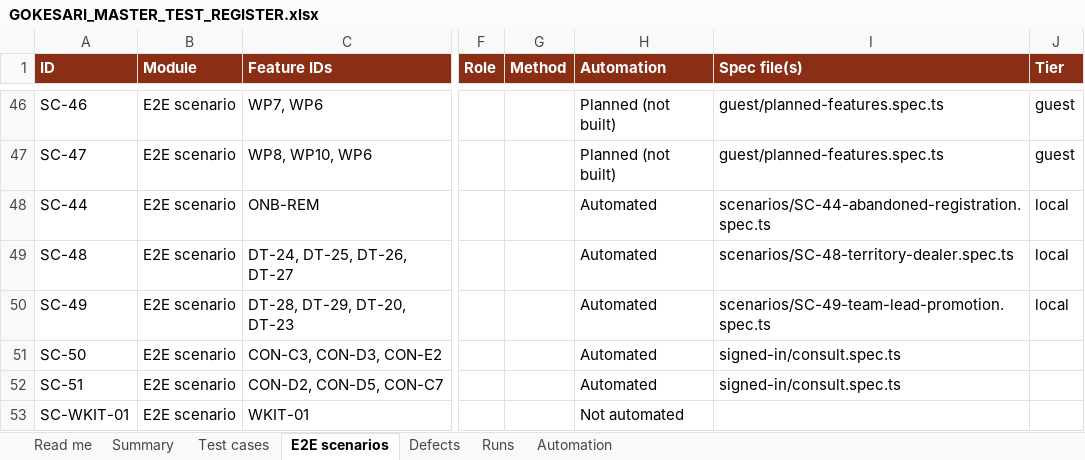
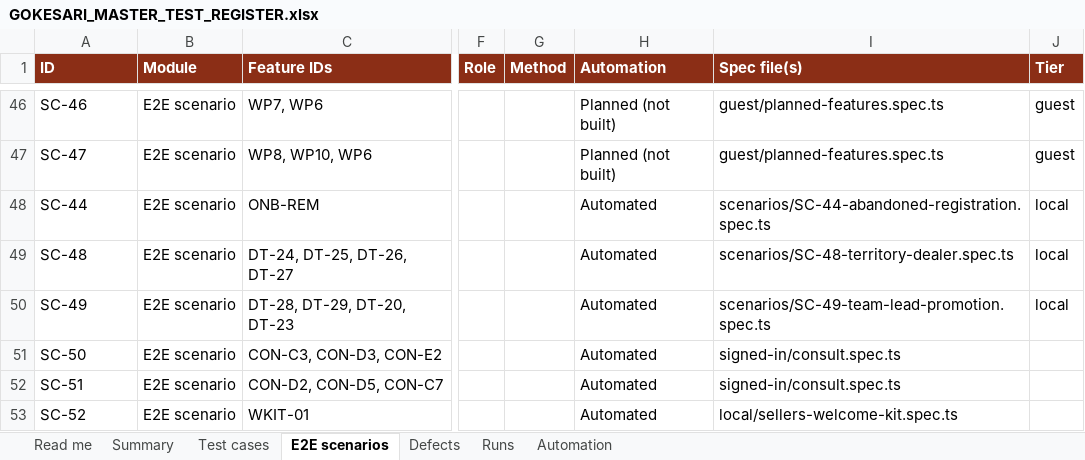
Before and after one commit to sanjaymorankar-debug/GoKesari, an Excel workbook: docs/testing/GOKESARI_MASTER_TEST_REGISTER.xlsx, sheet E2E scenarios, drawn as a sheet; only a part is shown, gaps mark what is left out; values as stored, in another font and other column widths than the file's, no borders; the diff names each change by its address in the sheet, - before the commit and + after, or states it on an @@ line.

```diff
--- a/docs/testing/GOKESARI_MASTER_TEST_REGISTER.xlsx (sheet E2E scenarios)
+++ b/docs/testing/GOKESARI_MASTER_TEST_REGISTER.xlsx (sheet E2E scenarios)
-A53 (ID): SC-WKIT-01
+A53 (ID): SC-52
-H53 (Automation): Not automated
+H53 (Automation): Automated
-I53 (Spec file(s)): (empty)
+I53 (Spec file(s)): local/sellers-welcome-kit.spec.ts
```
Also changed, not shown: sheet Test cases, sheet Summary, sheet Defects, sheet Runs, sheet Read me, sheet Automation, docs/testing/manual/GOKESARI_MANUAL_TEST_WORKBOOK_2026-11-20.xlsx, test-cases.xlsx, 3 other files.
